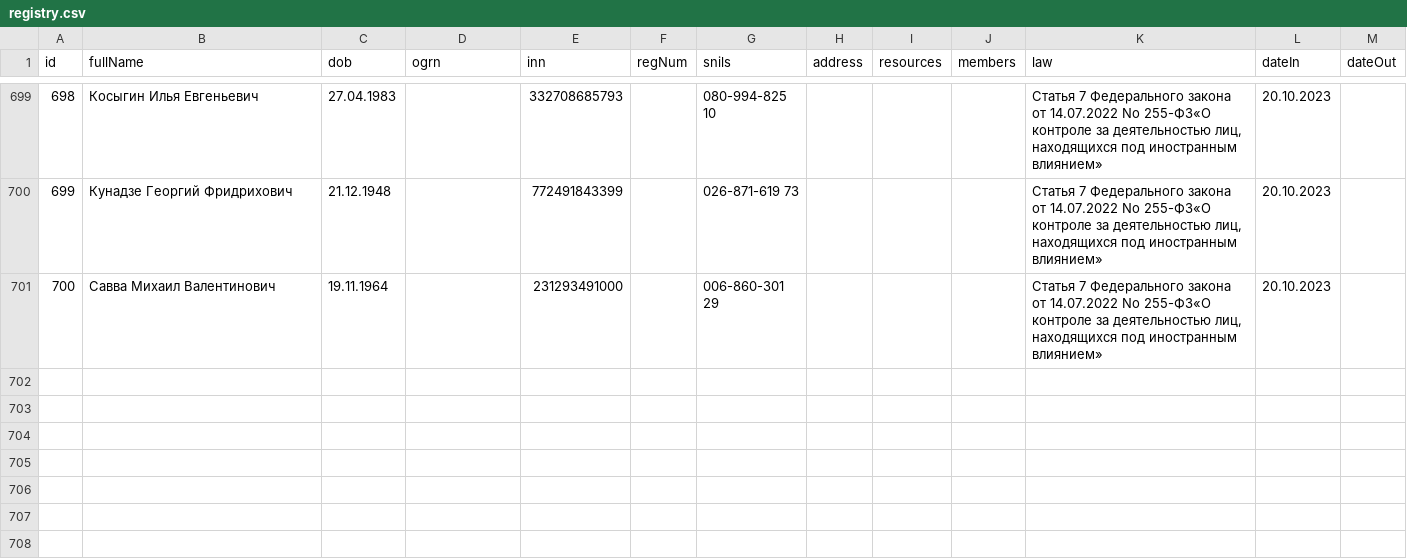
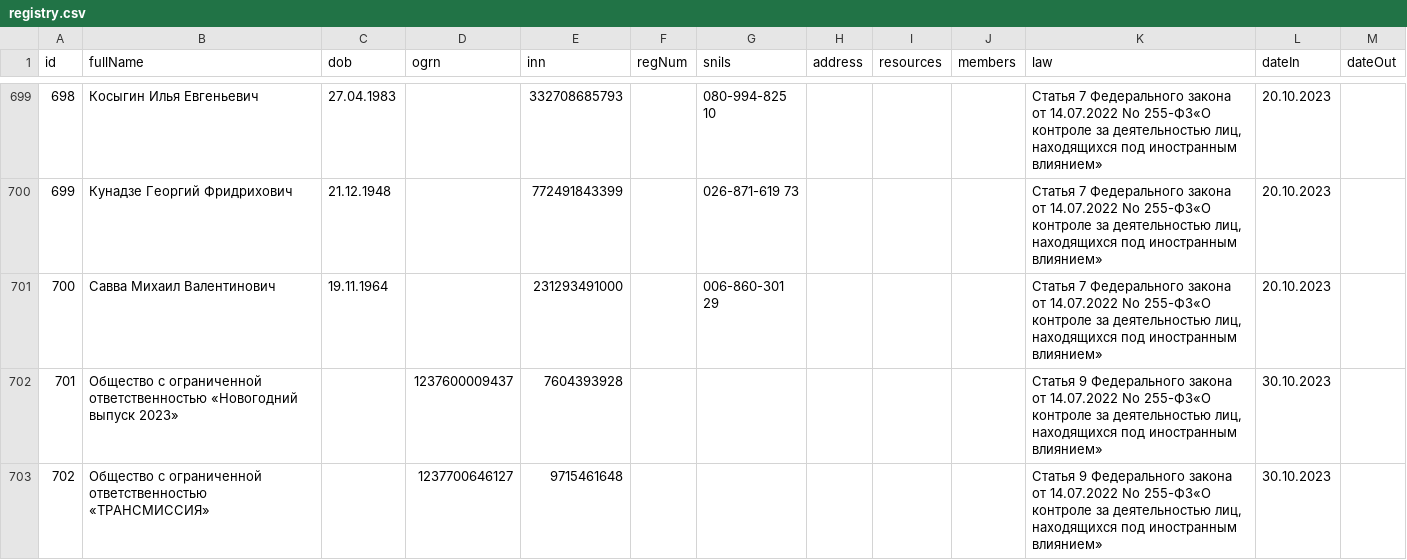
Before and after one commit to fz255/foreign-agents, a CSV file: registry.csv, drawn as a sheet; only a part is shown, gaps mark what is left out.

```diff
--- a/registry.csv
+++ b/registry.csv
@@ -701 +701,3 @@ id,fullName,dob,ogrn,inn,regNum,snils,address,resources,members,law,dateIn,dateO
 700,Савва Михаил Валентинович,19.11.1964,,231293491000,,006-860-301 29,,,,"Статья 7 Федерального закона от 14.07.2022 No 255-ФЗ«О контроле за деятельностью лиц, находящихся под иностранным влиянием»",20.10.2023,
+701,Общество  с ограниченной ответственностью «Новогодний выпуск 2023»,,1237600009437,7604393928,,,,,,"Статья 9 Федерального закона от 14.07.2022 No 255-ФЗ«О контроле за деятельностью лиц, находящихся под иностранным влиянием»",30.10.2023,
+702,Общество  с ограниченной ответственностью «ТРАНСМИССИЯ»,,1237700646127,9715461648,,,,,,"Статья 9 Федерального закона от 14.07.2022 No 255-ФЗ«О контроле за деятельностью лиц, находящихся под иностранным влиянием»",30.10.2023,
```
Also changed, not shown: 1 other file.
